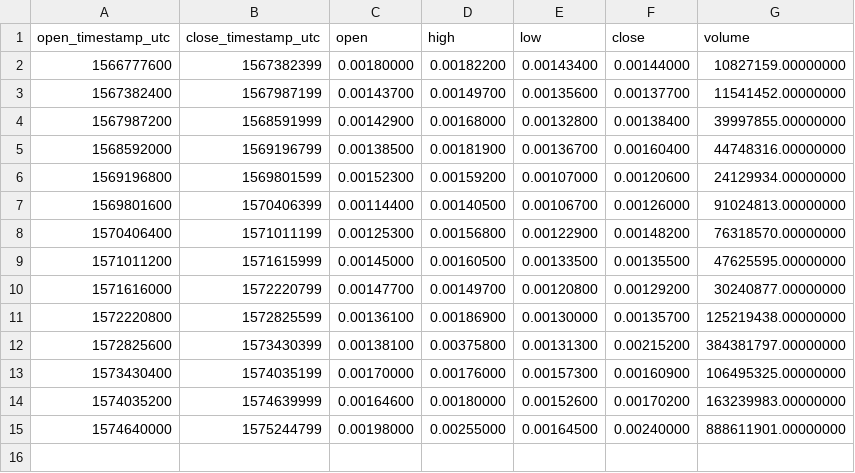
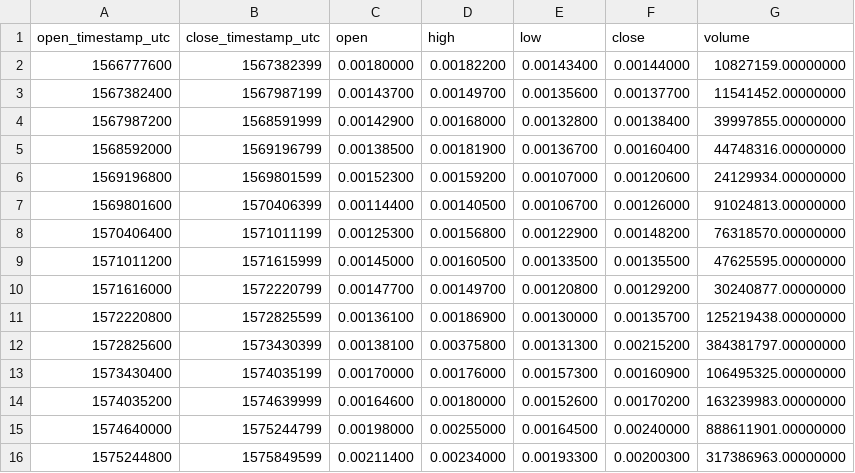
Before and after one commit to cryptobigbro/binance-KEYUSDT, a CSV file: binance-KEYUSDT-1w.csv, drawn as a sheet; the diff names each change by its address in the sheet, - before the commit and + after, or states it on an @@ line.

```diff
--- a/binance-KEYUSDT-1w.csv
+++ b/binance-KEYUSDT-1w.csv
+row 16: 1575244800 | 1575849599 | 0.00211400 | 0.00234000 | 0.00193300 | 0.00200300 | 317386963.00000000
```
Also changed, not shown: binance-KEYUSDT-1d.csv, binance-KEYUSDT-1h.csv.
